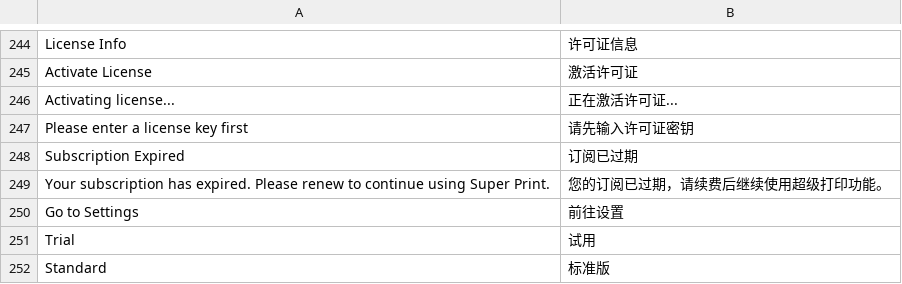
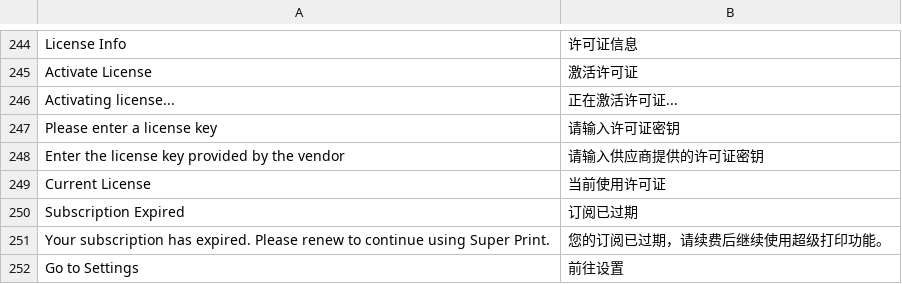
Before and after one commit to yowlion/zhiz_print, a CSV file: zhiz_print/translations/zh.csv, drawn as a sheet; only a part is shown, gaps mark what is left out; the shorter side is filled out with more unchanged rows.

```diff
--- a/zhiz_print/translations/zh.csv
+++ b/zhiz_print/translations/zh.csv
@@ -246,3 +246,5 @@ Activate License,激活许可证
 Activating license...,正在激活许可证...
-Please enter a license key first,请先输入许可证密钥
+Please enter a license key,请输入许可证密钥
+Enter the license key provided by the vendor,请输入供应商提供的许可证密钥
+Current License,当前使用许可证
 Subscription Expired,订阅已过期
```
Also changed, not shown: 3 other files.
